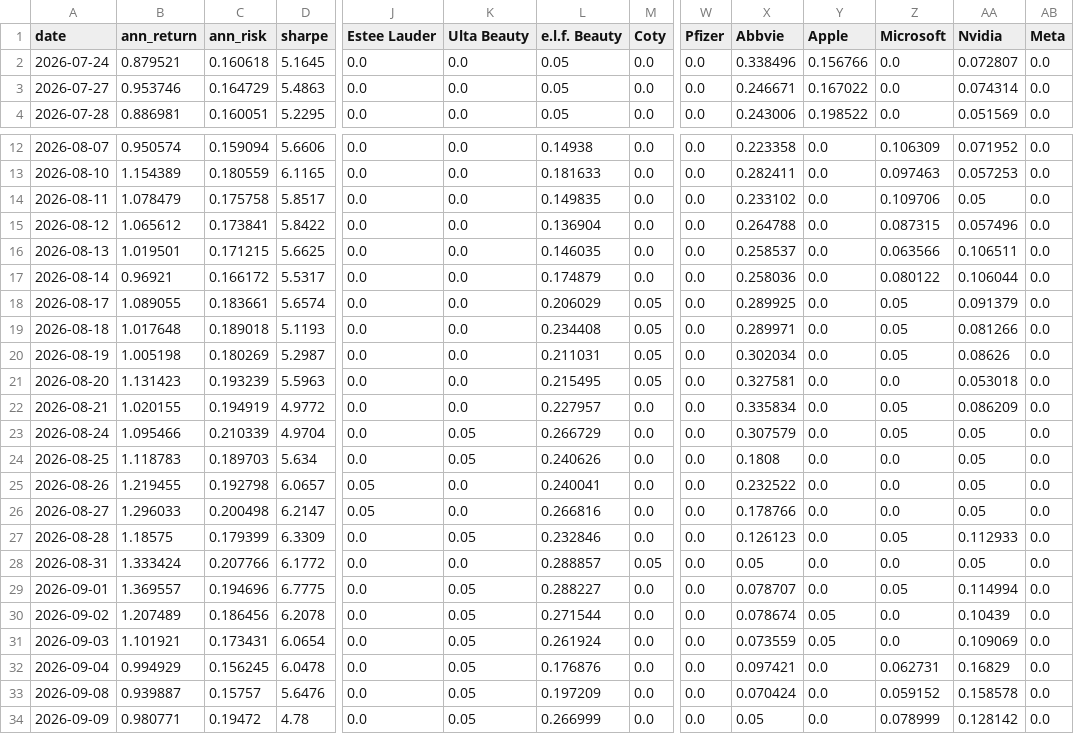
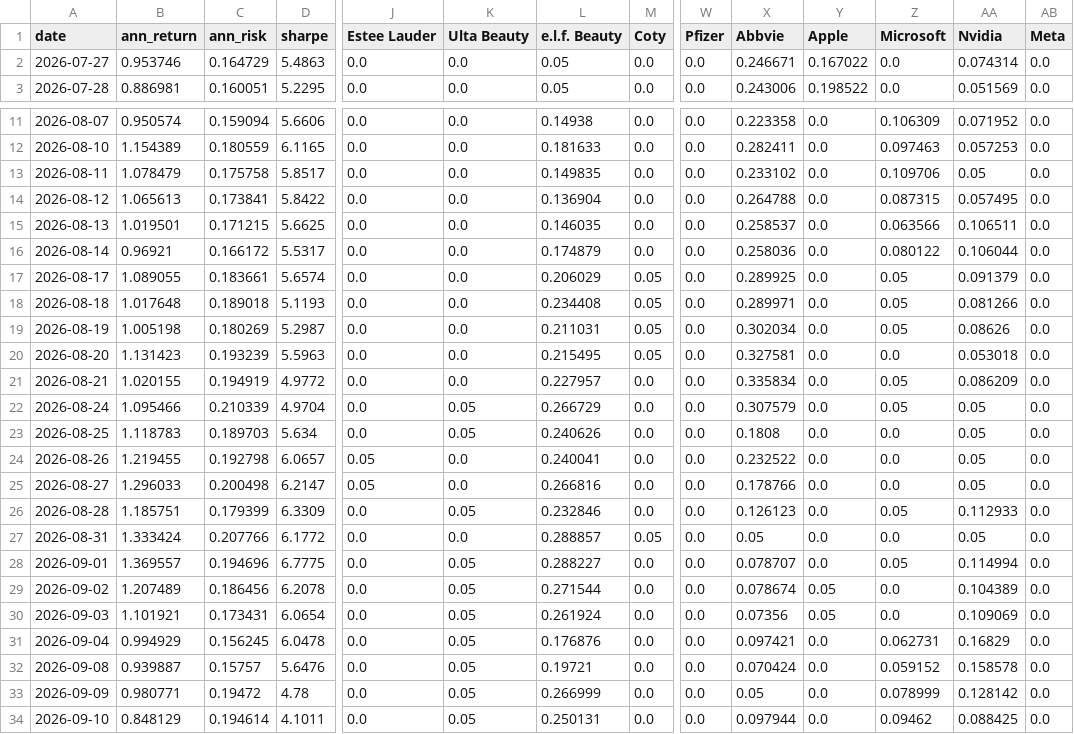
Before and after one commit to RamaAkach/OPIM-5641---Final-Project, a CSV file: results/weight_history.csv, drawn as a sheet; only a part is shown, gaps mark what is left out; removed rows and columns are numbered as before the commit, all else as after; rows hold the shown columns only; the diff names each change by its address in the sheet, - before the commit and + after, or states it on an @@ line.

```diff
--- a/results/weight_history.csv
+++ b/results/weight_history.csv
-row 2: 2026-07-24 | 0.879521 | 0.160618 | 5.1645 | 0.0 | 0.0 | 0.05 | 0.0 | 0.0 | 0.338496 | 0.156766 | 0.0 | 0.072807 | 0.0
-B14 (ann_return): 1.065612
+B14 (ann_return): 1.065613
-AA14 (Nvidia): 0.057496
+AA14 (Nvidia): 0.057495
-B26 (ann_return): 1.18575
+B26 (ann_return): 1.185751
-AA29 (Nvidia): 0.10439
+AA29 (Nvidia): 0.104389
-X30 (Abbvie): 0.073559
+X30 (Abbvie): 0.07356
-L32 (e.l.f. Beauty): 0.197209
+L32 (e.l.f. Beauty): 0.19721
+row 34: 2026-09-10 | 0.848129 | 0.194614 | 4.1011 | 0.0 | 0.05 | 0.250131 | 0.0 | 0.0 | 0.097944 | 0.0 | 0.09462 | 0.088425 | 0.0
```
Also changed, not shown: results/paper_trading.csv, 7 other files.
